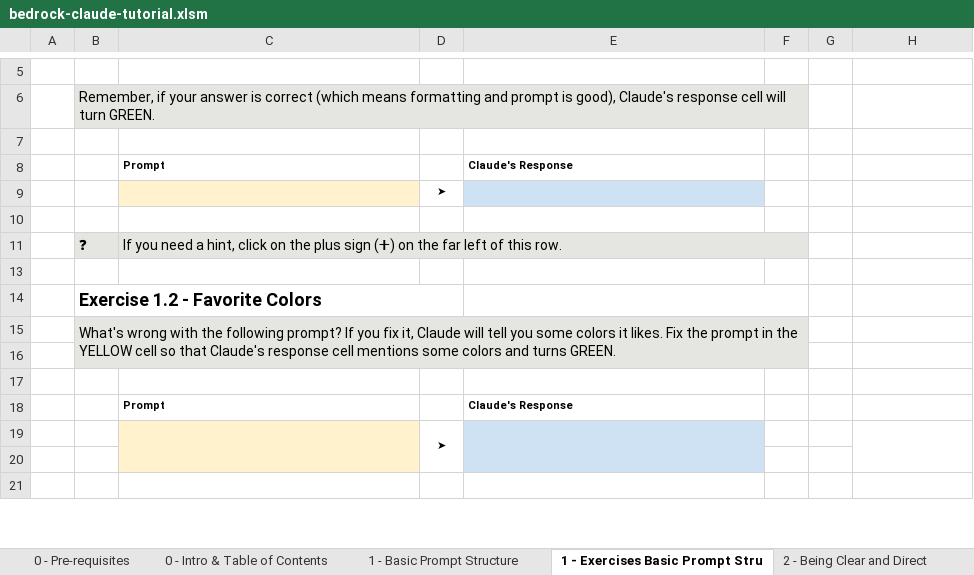
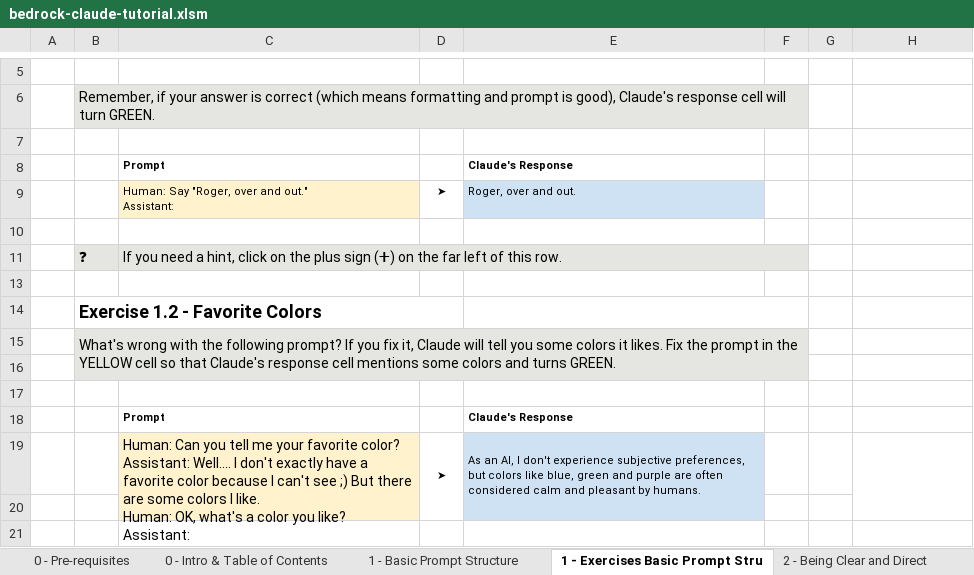
Before and after one commit to aws-samples/amazon-bedrock-prompting, an Excel workbook: bedrock-excel/bedrock-claude-tutorial.xlsm, sheet 1 - Exercises Basic Prompt Stru, drawn as a sheet; only a part is shown, gaps mark what is left out; values as stored, in another font and other column widths than the file's, no borders; charts and pictures and conditional formats not drawn; removed rows and columns are numbered as before the commit, all else as after; ↵ is a line break in a cell; the diff names each change by its address in the sheet, - before the commit and + after, or states it on an @@ line.

```diff
--- a/bedrock-excel/bedrock-claude-tutorial.xlsm (sheet 1 - Exercises Basic Prompt Stru)
+++ b/bedrock-excel/bedrock-claude-tutorial.xlsm (sheet 1 - Exercises Basic Prompt Stru)
-C9: (empty)
+C9: Human: Say "Roger, over and out." ↵ Assistant:
-E9: (empty)
+E9: Roger, over and out.
-row 19:  |  |  | ➤
+row 19:  |  | Human: Can you tell me your favorite color? ↵ Assistant: Well.... I don't exactly have a favorite color because I can't see ;) But there are some colors I like. ↵ Human: OK, what's a color you like? ↵ Assistant: | ➤ | As an AI, I don't experience subjective preferences, but colors like blue, green and purple are often considered calm and pleasant by humans.
```
Also changed, not shown: sheet 1 - Basic Prompt Structure, sheet 2 - Being Clear and Direct, sheet 0 - Pre-requisites, bedrock-excel/bedrock-claude-tutorial_w_outputs.xlsm.
